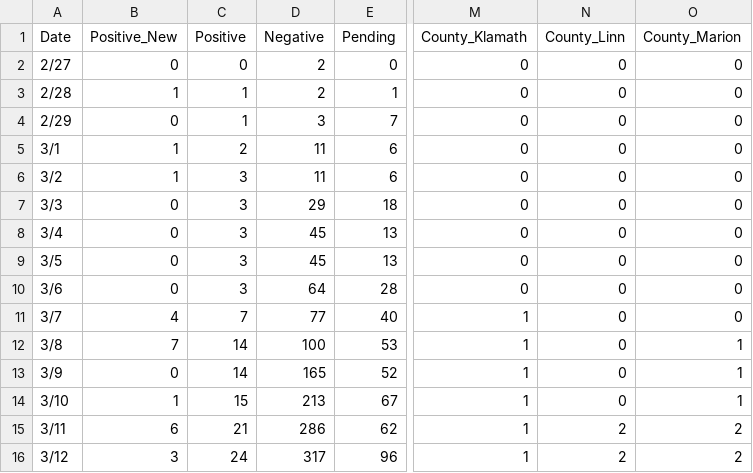
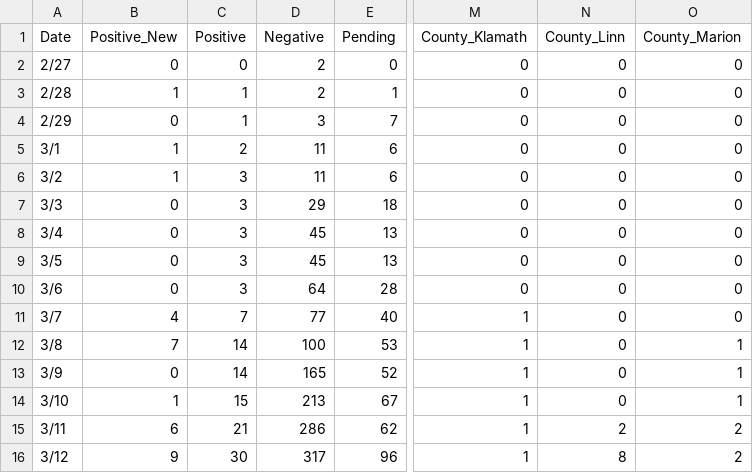
Before and after one commit to kmuncie/covid-19, a CSV file: static/csv/basic-data.csv, drawn as a sheet; only a part is shown, gaps mark what is left out; the diff names each change by its address in the sheet, - before the commit and + after, or states it on an @@ line.

Commit message:
Update data for March 12, 2020
Additional cases reported

```diff
--- a/static/csv/basic-data.csv
+++ b/static/csv/basic-data.csv
-B16 (Positive_New): 3
+B16 (Positive_New): 9
-C16 (Positive): 24
+C16 (Positive): 30
-N16 (County_Linn): 2
+N16 (County_Linn): 8
```
